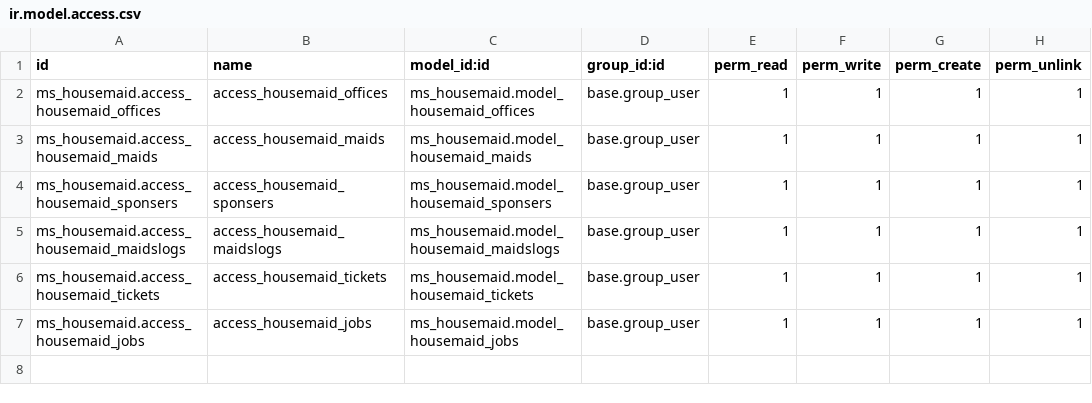
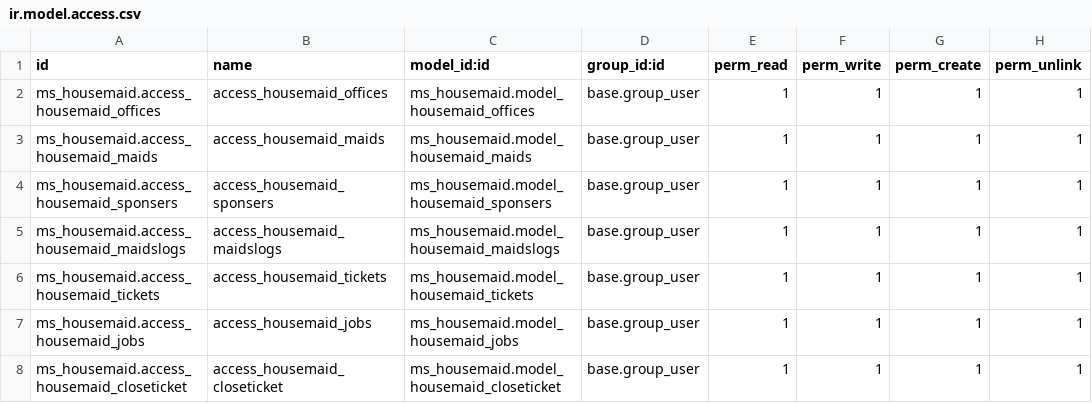
Before and after one commit to medosobh/ms_housemaid, a CSV file: security/ir.model.access.csv, drawn as a sheet.

```diff
--- a/security/ir.model.access.csv
+++ b/security/ir.model.access.csv
@@ -7 +7,2 @@ ms_housemaid.access_housemaid_tickets,access_housemaid_tickets,ms_housemaid.mode
 ms_housemaid.access_housemaid_jobs,access_housemaid_jobs,ms_housemaid.model_housemaid_jobs,base.group_user,1,1,1,1
+ms_housemaid.access_housemaid_closeticket,access_housemaid_closeticket,ms_housemaid.model_housemaid_closeticket,base.group_user,1,1,1,1
```
Also changed, not shown: 10 other files.
